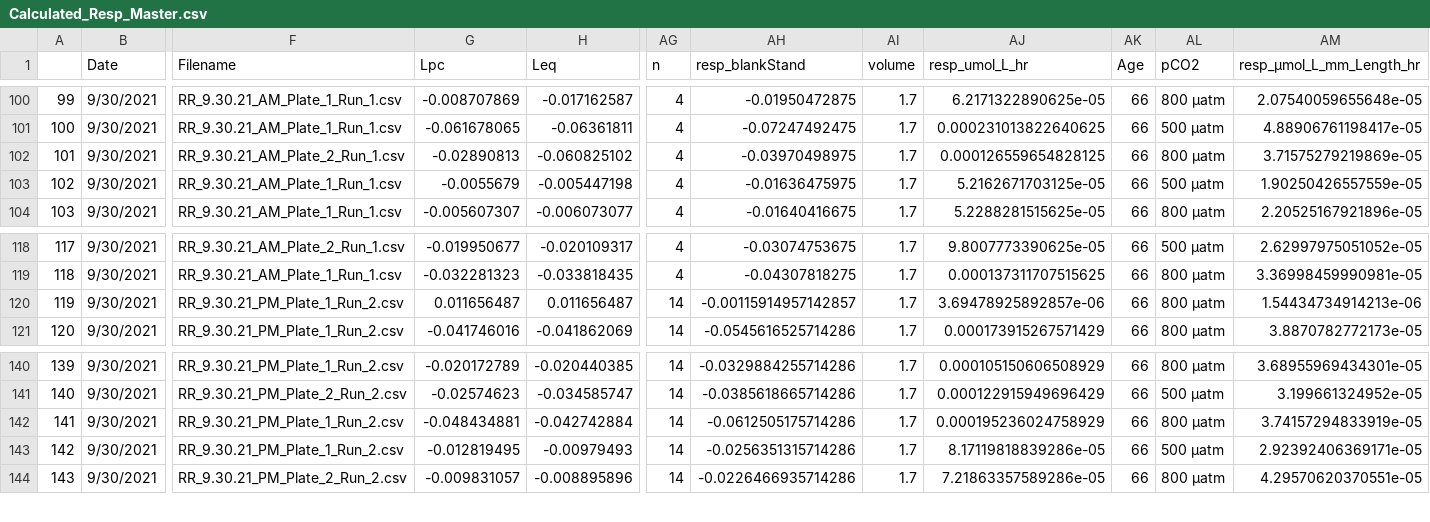
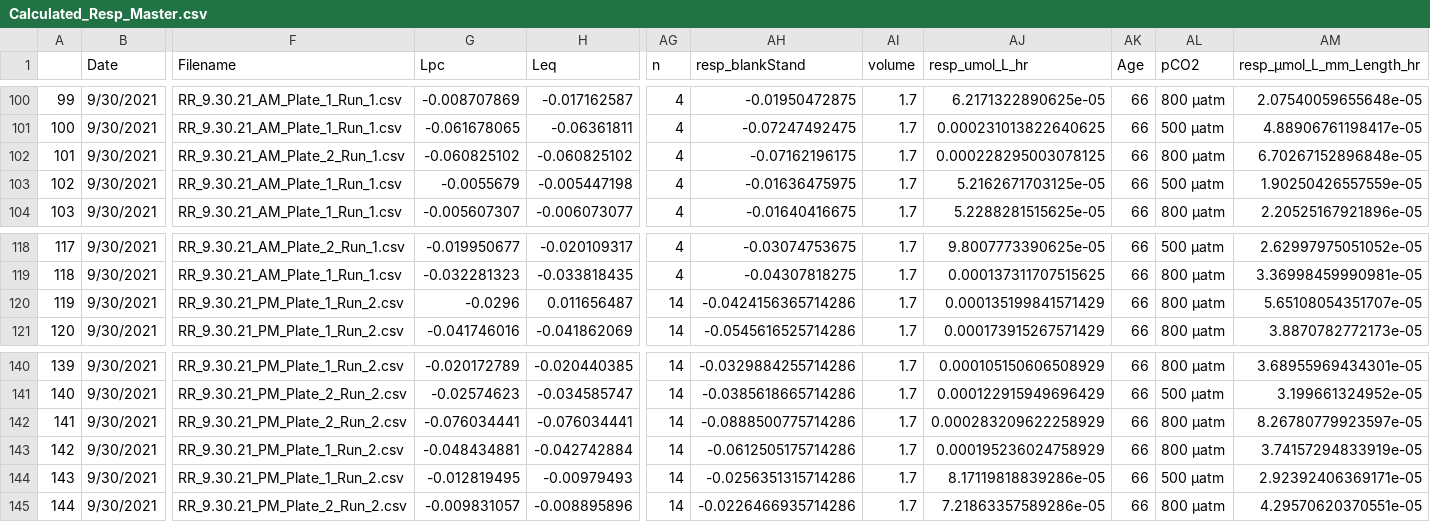
Before and after one commit to NEFSC/EAD-ASEB-Airradians_multigen_OA, a CSV file: RAnalysis/Output/Respiration/Calculated_Resp_Master.csv, drawn as a sheet; only a part is shown, gaps mark what is left out; addresses are those after the commit; rows hold the shown columns only; the diff names each change by its address in the sheet, - before the commit and + after, or states it on an @@ line.

Commit message:
resp calc update

```diff
--- a/RAnalysis/Output/Respiration/Calculated_Resp_Master.csv
+++ b/RAnalysis/Output/Respiration/Calculated_Resp_Master.csv
-G102 (Lpc): -0.02890813
+G102 (Lpc): -0.060825102
-AH102 (resp_blankStand): -0.03970498975
+AH102 (resp_blankStand): -0.07162196175
-AJ102 (resp_umol_L_hr): 0.000126559654828125
+AJ102 (resp_umol_L_hr): 0.000228295003078125
-AM102 (resp_µmol_L_mm_Length_hr): 3.71575279219869e-05
+AM102 (resp_µmol_L_mm_Length_hr): 6.70267152896848e-05
-G120 (Lpc): 0.011656487
+G120 (Lpc): -0.0296
-AH120 (resp_blankStand): -0.00115914957142857
+AH120 (resp_blankStand): -0.0424156365714286
-AJ120 (resp_umol_L_hr): 3.69478925892857e-06
+AJ120 (resp_umol_L_hr): 0.000135199841571429
-AM120 (resp_µmol_L_mm_Length_hr): 1.54434734914213e-06
+AM120 (resp_µmol_L_mm_Length_hr): 5.65108054351707e-05
+row 142: 141 | 9/30/2021 | RR_9.30.21_PM_Plate_2_Run_2.csv | -0.076034441 | -0.076034441 | 14 | -0.0888500775714286 | 1.7 | 0.000283209622258929 | 66 | 800 µatm | 8.26780779923597e-05
@@ column A renumbered from row 143 down @@
```
Also changed, not shown: 2 other files.
